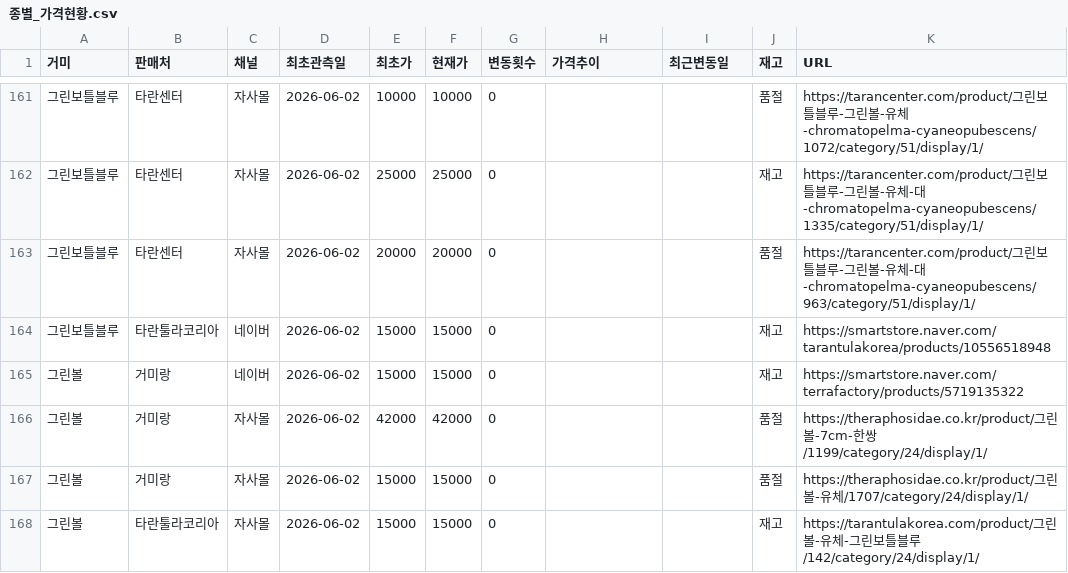
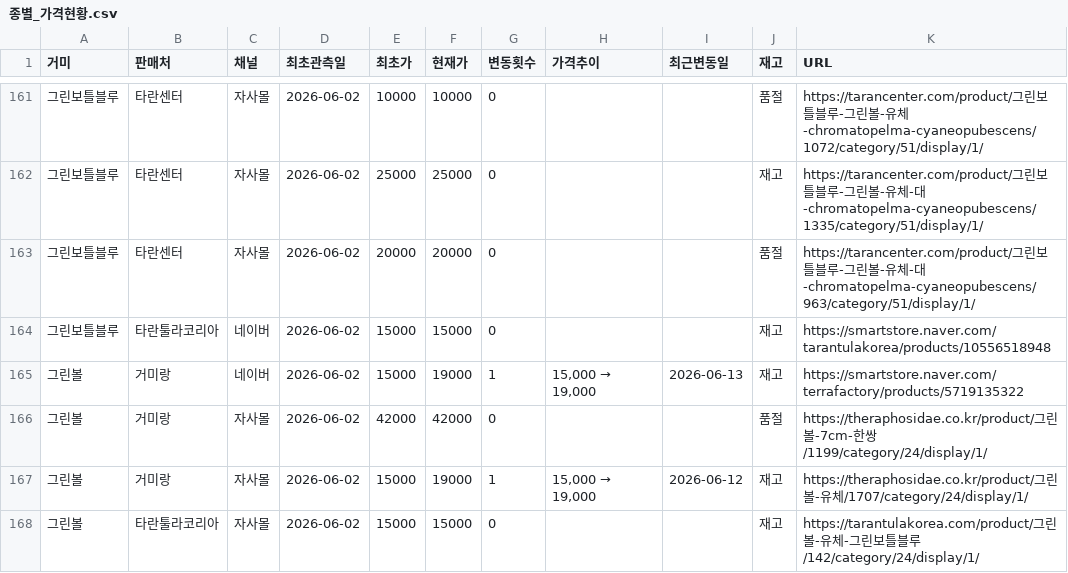
Before and after one commit to janghongku/tarantula-prices, a CSV file: outputs/종별_가격현황.csv, drawn as a sheet; only a part is shown, gaps mark what is left out; the diff covers the shown part only.

```diff
--- a/outputs/종별_가격현황.csv
+++ b/outputs/종별_가격현황.csv
@@ -164,5 +164,5 @@
 그린보틀블루,타란툴라코리아,네이버,2026-06-02,15000,15000,0,,,재고,https://smartstore.naver.com/tarantulakorea/products/10556518948
-그린볼,거미랑,네이버,2026-06-02,15000,15000,0,,,재고,https://smartstore.naver.com/terrafactory/products/5719135322
+그린볼,거미랑,네이버,2026-06-02,15000,19000,1,"15,000 → 19,000",2026-06-13,재고,https://smartstore.naver.com/terrafactory/products/5719135322
 그린볼,거미랑,자사몰,2026-06-02,42000,42000,0,,,품절,https://theraphosidae.co.kr/product/그린볼-7cm-한쌍/1199/category/24/display/1/
-그린볼,거미랑,자사몰,2026-06-02,15000,15000,0,,,품절,https://theraphosidae.co.kr/product/그린볼-유체/1707/category/24/display/1/
+그린볼,거미랑,자사몰,2026-06-02,15000,19000,1,"15,000 → 19,000",2026-06-12,재고,https://theraphosidae.co.kr/product/그린볼-유체/1707/category/24/display/1/
 그린볼,타란툴라코리아,자사몰,2026-06-02,15000,15000,0,,,재고,https://tarantulakorea.com/product/그린볼-유체-그린보틀블루/142/category/24/display/1/
```
Also changed, not shown: 11 added rows, 2 removed rows and 19 edited cells elsewhere in this file, outputs/가격변동_로그.csv, outputs/신규등록_로그.csv, 4 other files.
